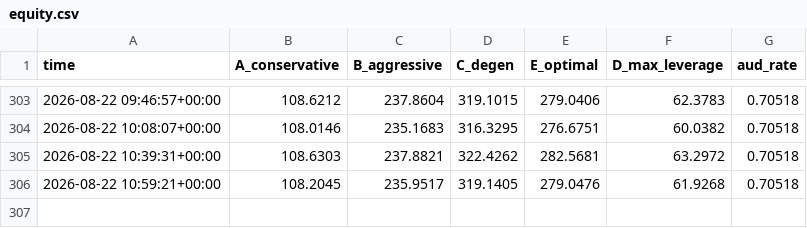
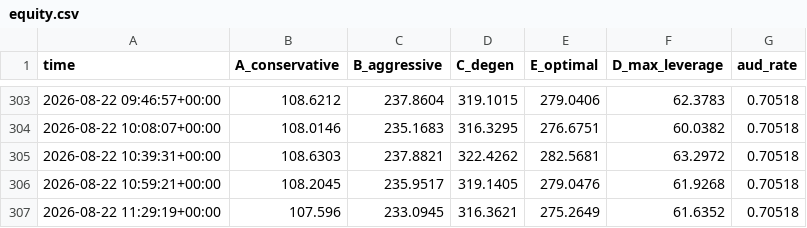
Before and after one commit to JosiahAshton/crypto-bot, a CSV file: state/equity.csv, drawn as a sheet; only a part is shown, gaps mark what is left out.

```diff
--- a/state/equity.csv
+++ b/state/equity.csv
@@ -306 +306,2 @@ time,A_conservative,B_aggressive,C_degen,E_optimal,D_max_leverage,aud_rate
 2026-08-22 10:59:21+00:00,108.2045,235.9517,319.1405,279.0476,61.9268,0.70518
+2026-08-22 11:29:19+00:00,107.596,233.0945,316.3621,275.2649,61.6352,0.70518
```
Also changed, not shown: 3 other files.
